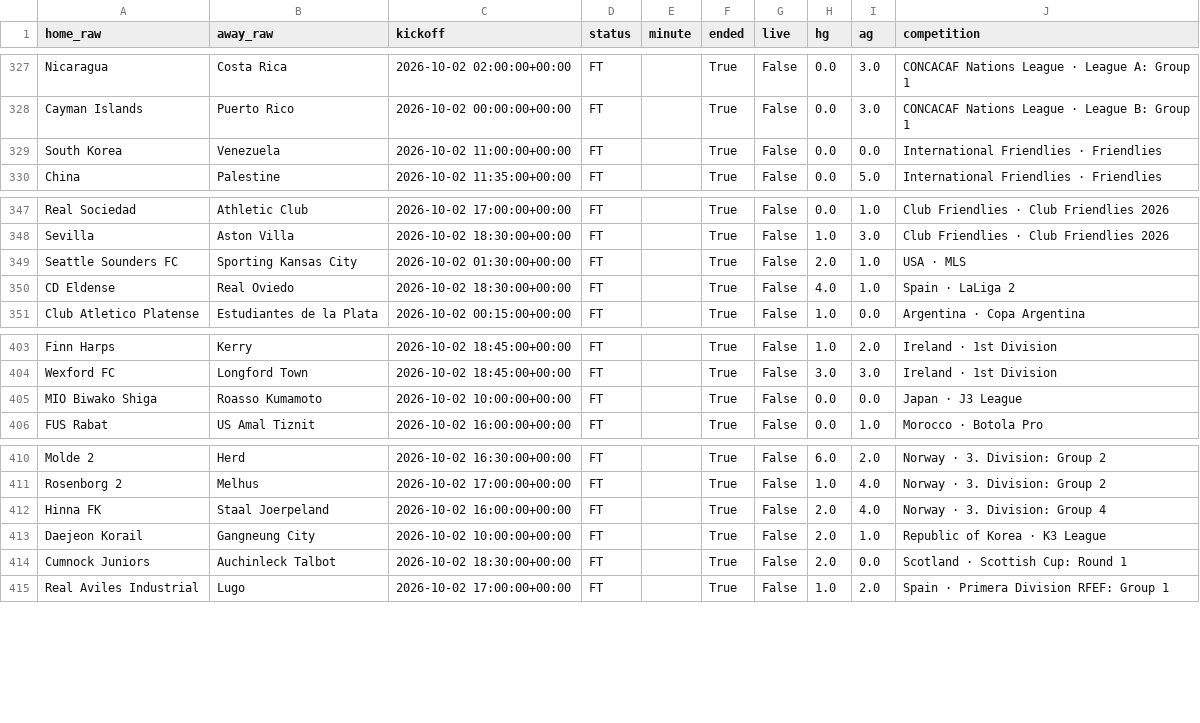
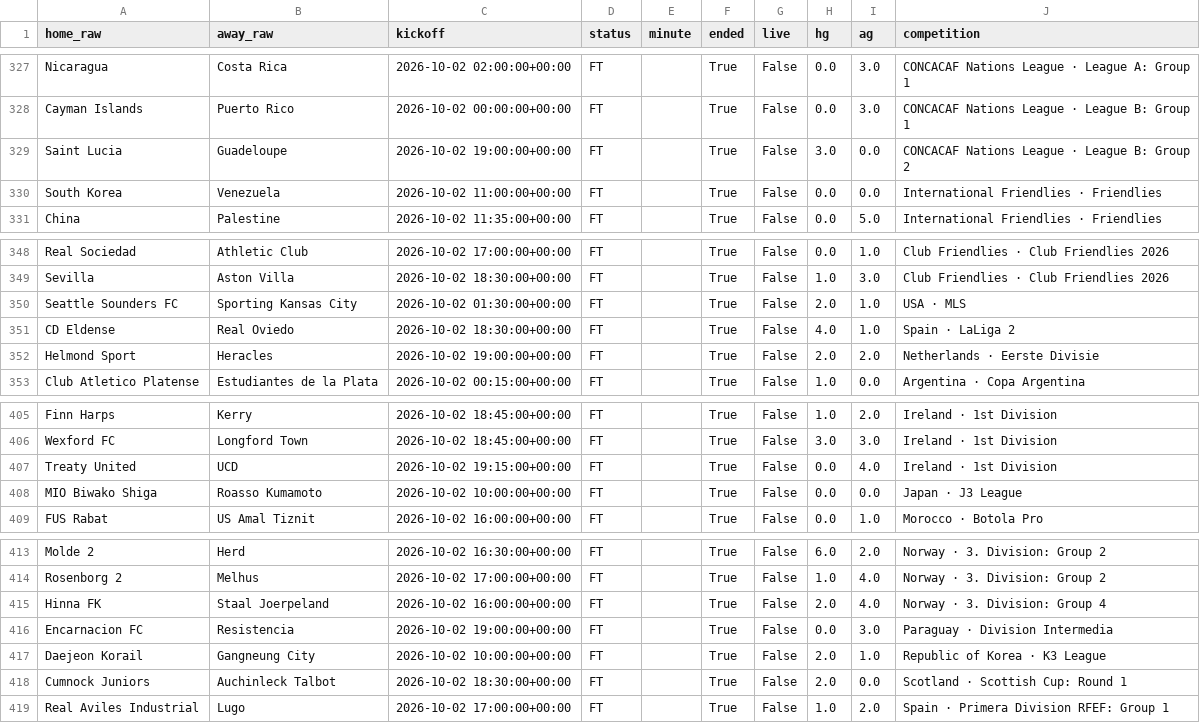
Before and after one commit to socceranalyser/soccer-analyser, a CSV file: data/livescore_results.csv, drawn as a sheet; only a part is shown, gaps mark what is left out.

```diff
--- a/data/livescore_results.csv
+++ b/data/livescore_results.csv
@@ -328,2 +328,3 @@ Nicaragua,Costa Rica,2026-10-02 02:00:00+00:00,FT,,True,False,0.0,3.0,CONCACAF N
 Cayman Islands,Puerto Rico,2026-10-02 00:00:00+00:00,FT,,True,False,0.0,3.0,CONCACAF Nations League · League B: Group 1
+Saint Lucia,Guadeloupe,2026-10-02 19:00:00+00:00,FT,,True,False,3.0,0.0,CONCACAF Nations League · League B: Group 2
 South Korea,Venezuela,2026-10-02 11:00:00+00:00,FT,,True,False,0.0,0.0,International Friendlies · Friendlies
@@ -350,2 +351,3 @@ Seattle Sounders FC,Sporting Kansas City,2026-10-02 01:30:00+00:00,FT,,True,Fals
 CD Eldense,Real Oviedo,2026-10-02 18:30:00+00:00,FT,,True,False,4.0,1.0,Spain · LaLiga 2
+Helmond Sport,Heracles,2026-10-02 19:00:00+00:00,FT,,True,False,2.0,2.0,Netherlands · Eerste Divisie
 Club Atletico Platense,Estudiantes de la Plata,2026-10-02 00:15:00+00:00,FT,,True,False,1.0,0.0,Argentina · Copa Argentina
@@ -404,2 +406,3 @@ Finn Harps,Kerry,2026-10-02 18:45:00+00:00,FT,,True,False,1.0,2.0,Ireland · 1st
 Wexford FC,Longford Town,2026-10-02 18:45:00+00:00,FT,,True,False,3.0,3.0,Ireland · 1st Division
+Treaty United,UCD,2026-10-02 19:15:00+00:00,FT,,True,False,0.0,4.0,Ireland · 1st Division
 MIO Biwako Shiga,Roasso Kumamoto,2026-10-02 10:00:00+00:00,FT,,True,False,0.0,0.0,Japan · J3 League
@@ -412,2 +415,3 @@ Rosenborg 2,Melhus,2026-10-02 17:00:00+00:00,FT,,True,False,1.0,4.0,Norway · 3.
 Hinna FK,Staal Joerpeland,2026-10-02 16:00:00+00:00,FT,,True,False,2.0,4.0,Norway · 3. Division: Group 4
+Encarnacion FC,Resistencia,2026-10-02 19:00:00+00:00,FT,,True,False,0.0,3.0,Paraguay · Division Intermedia
 Daejeon Korail,Gangneung City,2026-10-02 10:00:00+00:00,FT,,True,False,2.0,1.0,Republic of Korea · K3 League
```
Also changed, not shown: 2 other files.
